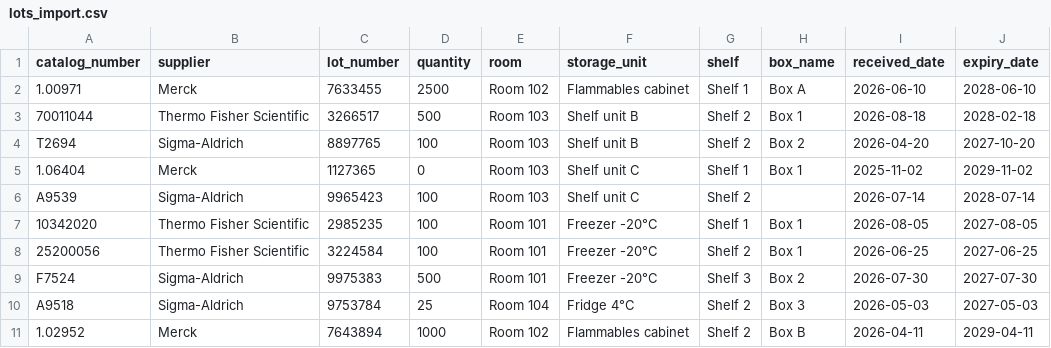
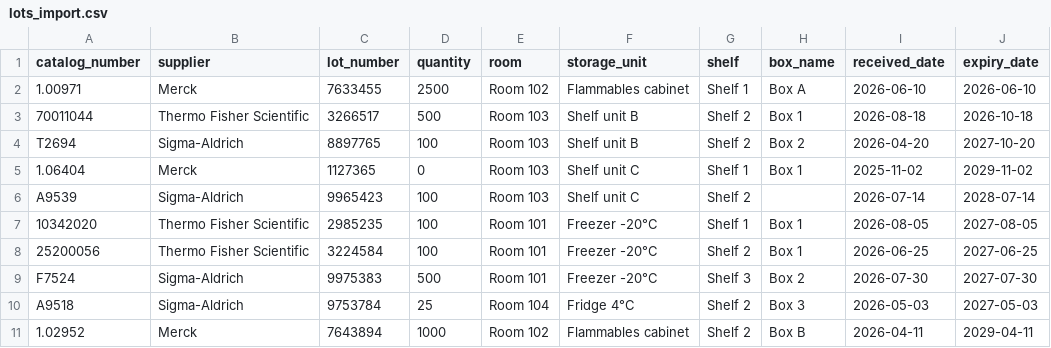
Before and after one commit to Viadd1/Reagently, a CSV file: example_data/lots_import.csv, drawn as a sheet.

Commit message:
expiry date change
expiry date change so that it is shown as a warning

```diff
--- a/example_data/lots_import.csv
+++ b/example_data/lots_import.csv
@@ -1,4 +1,4 @@
 catalog_number,supplier,lot_number,quantity,room,storage_unit,shelf,box_name,received_date,expiry_date
-1.00971,Merck,7633455,2500,Room 102,Flammables cabinet,Shelf 1,Box A,2026-06-10,2028-06-10
-70011044,Thermo Fisher Scientific,3266517,500,Room 103,Shelf unit B,Shelf 2,Box 1,2026-08-18,2028-02-18
+1.00971,Merck,7633455,2500,Room 102,Flammables cabinet,Shelf 1,Box A,2026-06-10,2026-06-10
+70011044,Thermo Fisher Scientific,3266517,500,Room 103,Shelf unit B,Shelf 2,Box 1,2026-08-18,2026-10-18
 T2694,Sigma-Aldrich,8897765,100,Room 103,Shelf unit B,Shelf 2,Box 2,2026-04-20,2027-10-20
```
Also changed, not shown: 1 other file.
